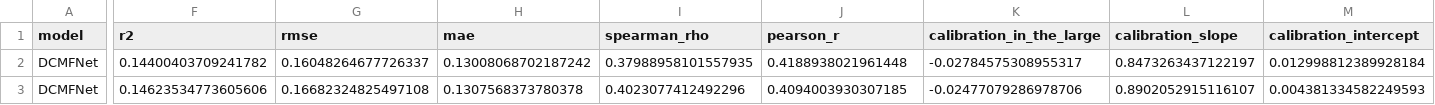
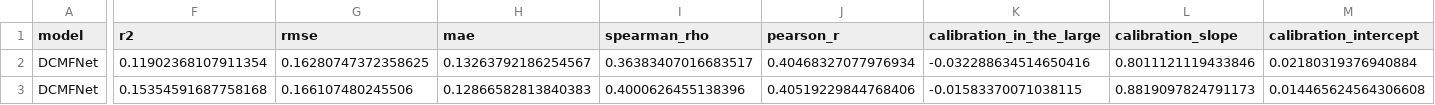
Before and after one commit to sil-pixel/Thesis, a CSV file: Models/Model Comparison/prediction_metrics_per_seed.csv, drawn as a sheet; only a part is shown, gaps mark what is left out; the diff covers the shown part only; the diff names each change by its address in the sheet, - before the commit and + after, or states it on an @@ line.

```diff
--- a/Models/Model Comparison/prediction_metrics_per_seed.csv
+++ b/Models/Model Comparison/prediction_metrics_per_seed.csv
-F2 (r2): 0.14400403709241782
+F2 (r2): 0.11902368107911354
-G2 (rmse): 0.16048264677726337
+G2 (rmse): 0.16280747372358625
-H2 (mae): 0.13008068702187242
+H2 (mae): 0.13263792186254567
-I2 (spearman_rho): 0.37988958101557935
+I2 (spearman_rho): 0.36383407016683517
-J2 (pearson_r): 0.4188938021961448
+J2 (pearson_r): 0.40468327077976934
-K2 (calibration_in_the_large): -0.02784575308955317
+K2 (calibration_in_the_large): -0.032288634514650416
-L2 (calibration_slope): 0.8473263437122197
+L2 (calibration_slope): 0.8011121119433846
-M2 (calibration_intercept): 0.012998812389928184
+M2 (calibration_intercept): 0.02180319376940884
-F3 (r2): 0.14623534773605606
+F3 (r2): 0.15354591687758168
-G3 (rmse): 0.16682324825497108
+G3 (rmse): 0.166107480245506
-H3 (mae): 0.1307568373780378
+H3 (mae): 0.12866582813840383
-I3 (spearman_rho): 0.4023077412492296
+I3 (spearman_rho): 0.4000626455138396
-J3 (pearson_r): 0.4094003930307185
+J3 (pearson_r): 0.40519229844768406
-K3 (calibration_in_the_large): -0.02477079286978706
+K3 (calibration_in_the_large): -0.01583370071038115
-L3 (calibration_slope): 0.8902052915116107
+L3 (calibration_slope): 0.8819097824791173
-M3 (calibration_intercept): 0.004381334582249593
+M3 (calibration_intercept): 0.014465624564306608
```
Also changed, not shown: 103 edited cells elsewhere in this file, Models/Model Comparison/attribution_agreement_per_seed.csv, Models/Model Comparison/attribution_agreement_summary.csv, 18 other files.
